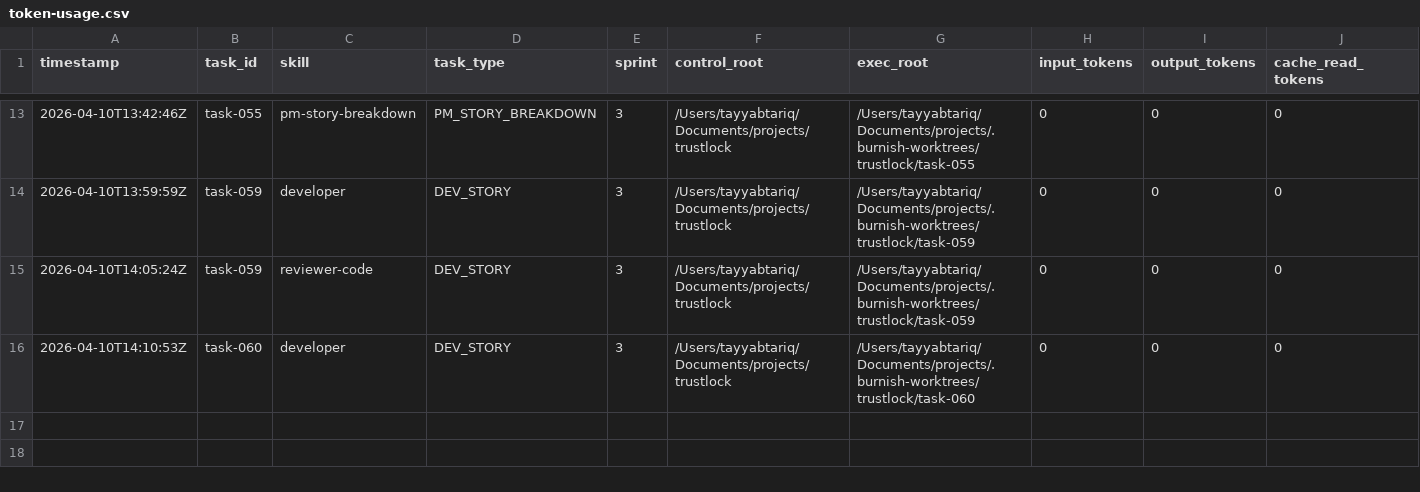
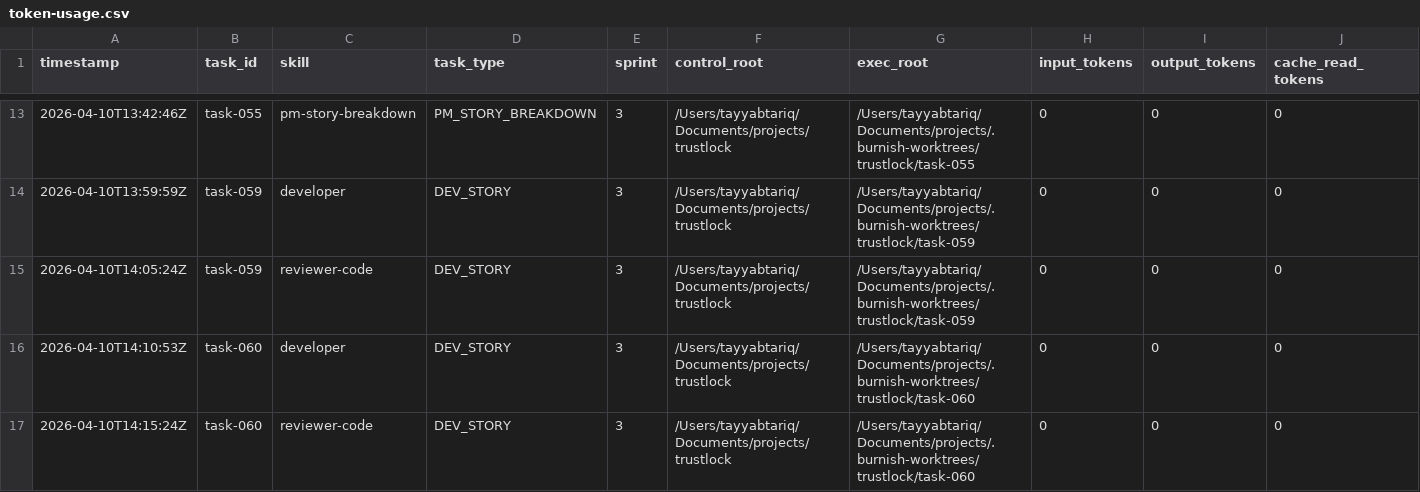
Before and after one commit to tayyabt/trustlock, a CSV file: logs/token-usage.csv, drawn as a sheet; only a part is shown, gaps mark what is left out; rows hold the shown columns only; the diff names each change by its address in the sheet, - before the commit and + after, or states it on an @@ line.

Commit message:
task-060: record usage (done)

```diff
--- a/logs/token-usage.csv
+++ b/logs/token-usage.csv
+row 17: 2026-04-10T14:15:24Z | task-060 | reviewer-code | DEV_STORY | 3 | /Users/tayyabtariq/Documents/projects/trustlock | /Users/tayyabtariq/Documents/projects/.burnish-worktrees/trustlock/task-060 | 0 | 0 | 0
```
